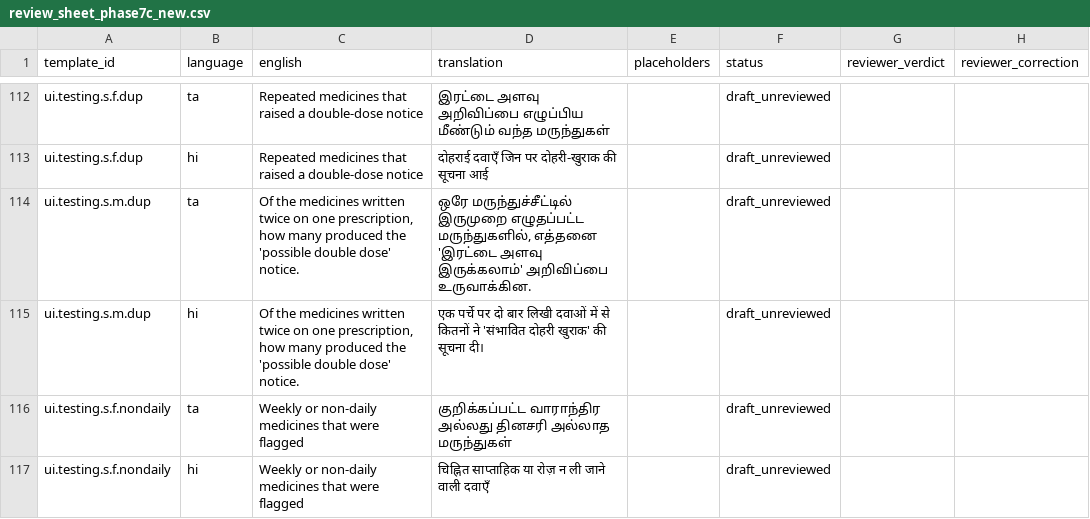
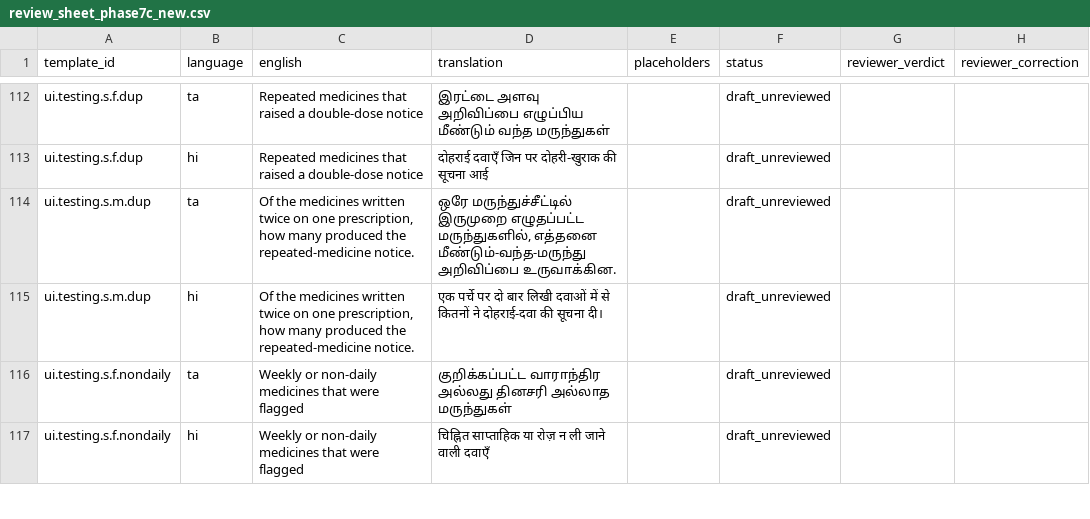
Before and after one commit to ItsTheDemiGod/carebridge, a CSV file: data/templates/review_sheet_phase7c_new.csv, drawn as a sheet; only a part is shown, gaps mark what is left out; the diff names each change by its address in the sheet, - before the commit and + after, or states it on an @@ line.

```diff
--- a/data/templates/review_sheet_phase7c_new.csv
+++ b/data/templates/review_sheet_phase7c_new.csv
-C114:C115 (english): …produced the 'possible double dose' notice.
+C114:C115 (english): …produced the repeated-medicine notice.
-D114 (translation): …மருந்துகளில், எத்தனை 'இரட்டை அளவு இருக்கலாம்' அறிவிப்பை உருவாக்கின.
+D114 (translation): …மருந்துகளில், எத்தனை மீண்டும்-வந்த-மருந்து அறிவிப்பை உருவாக்கின.
-D115 (translation): …कितनों ने 'संभावित दोहरी खुराक' की सूचना…
+D115 (translation): …कितनों ने दोहराई-दवा की सूचना…
```
Also changed, not shown: 10 other files.
